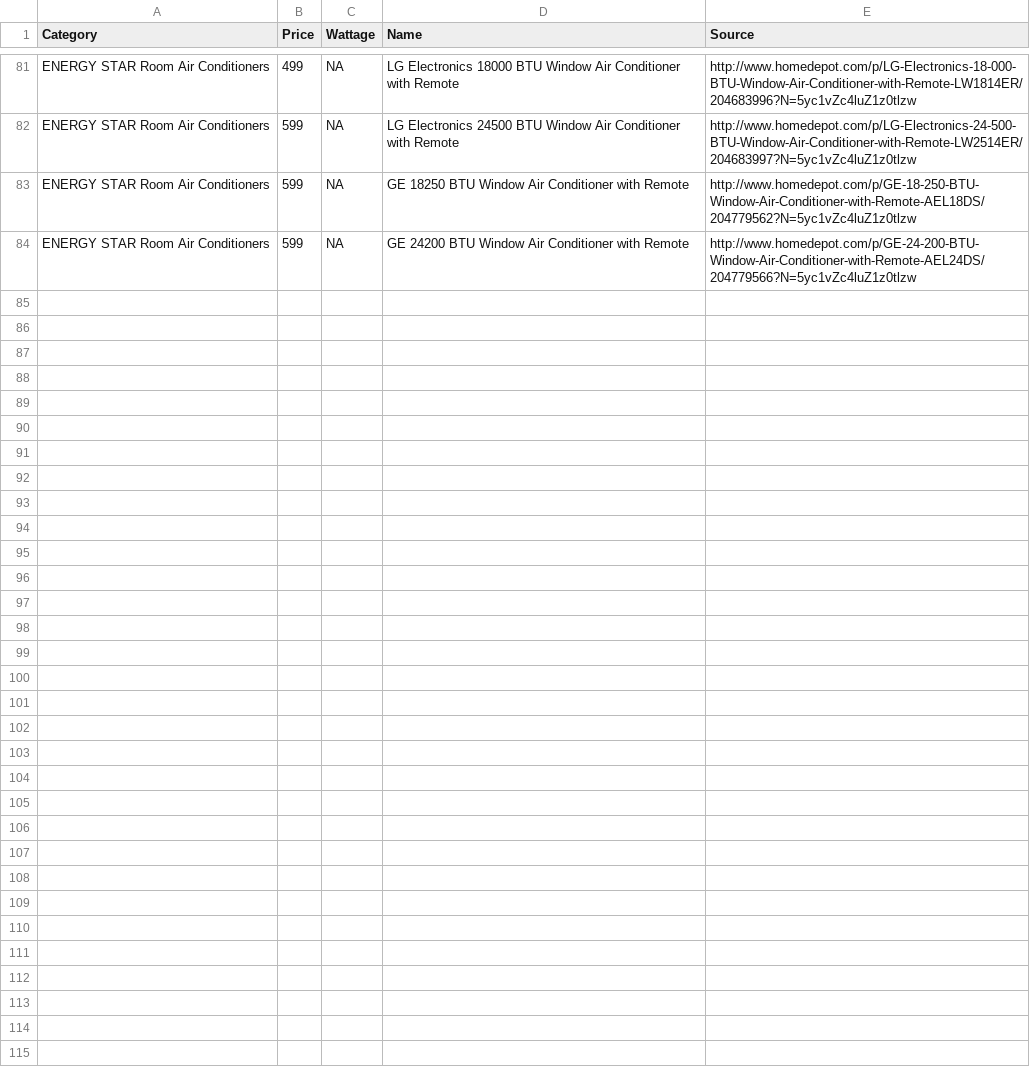
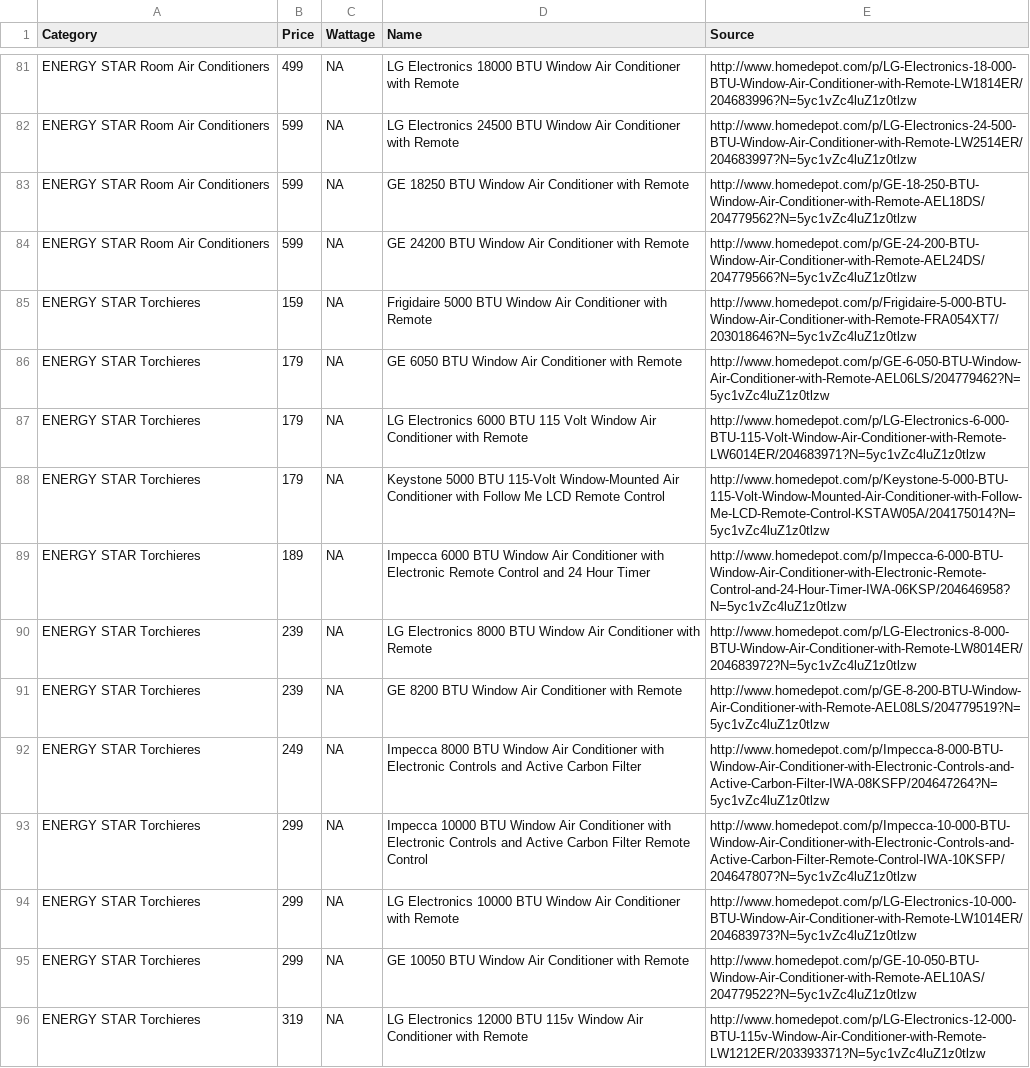
Before and after one commit to msalcala11/webscraping, a CSV file: ESAppliances.csv, drawn as a sheet; only a part is shown, gaps mark what is left out; the diff covers the shown part only.

```diff
--- a/ESAppliances.csv
+++ b/ESAppliances.csv
@@ -84 +84,13 @@ ENERGY STAR Room Air Conditioners,599,NA,GE 18250 BTU Window Air Conditioner wit
 ENERGY STAR Room Air Conditioners,599,NA,GE 24200 BTU Window Air Conditioner with Remote,http://www.homedepot.com/p/GE-24-200-BTU-Window-Air-Conditioner-with-Remote-AEL24DS/204779566?N=5yc1vZc4luZ1z0tlzw
+ENERGY STAR Torchieres,159,NA,Frigidaire 5000 BTU Window Air Conditioner with Remote,http://www.homedepot.com/p/Frigidaire-5-000-BTU-Window-Air-Conditioner-with-Remote-FRA054XT7/203018646?N=5yc1vZc4luZ1z0tlzw
+ENERGY STAR Torchieres,179,NA,GE 6050 BTU Window Air Conditioner with Remote,http://www.homedepot.com/p/GE-6-050-BTU-Window-Air-Conditioner-with-Remote-AEL06LS/204779462?N=5yc1vZc4luZ1z0tlzw
+ENERGY STAR Torchieres,179,NA,LG Electronics 6000 BTU 115 Volt Window Air Conditioner with Remote,http://www.homedepot.com/p/LG-Electronics-6-000-BTU-115-Volt-Window-Air-Conditioner-with-Remote-LW6014ER/204683971?N=5yc1vZc4luZ1z0tlzw
+ENERGY STAR Torchieres,179,NA,Keystone 5000 BTU 115-Volt Window-Mounted Air Conditioner with Follow Me LCD Remote Control,http://www.homedepot.com/p/Keystone-5-000-BTU-115-Volt-Window-Mounted-Air-Conditioner-with-Follow-Me-LCD-Remote-Control-KSTAW05A/204175014?N=5yc1vZc4luZ1z0tlzw
+ENERGY STAR Torchieres,189,NA,Impecca 6000 BTU Window Air Conditioner with Electronic Remote Control and 24 Hour Timer,http://www.homedepot.com/p/Impecca-6-000-BTU-Window-Air-Conditioner-with-Electronic-Remote-Control-and-24-Hour-Timer-IWA-06KSP/204646958?N=5yc1vZc4luZ1z0tlzw
+ENERGY STAR Torchieres,239,NA,LG Electronics 8000 BTU Window Air Conditioner with Remote,http://www.homedepot.com/p/LG-Electronics-8-000-BTU-Window-Air-Conditioner-with-Remote-LW8014ER/204683972?N=5yc1vZc4luZ1z0tlzw
+ENERGY STAR Torchieres,239,NA,GE 8200 BTU Window Air Conditioner with Remote,http://www.homedepot.com/p/GE-8-200-BTU-Window-Air-Conditioner-with-Remote-AEL08LS/204779519?N=5yc1vZc4luZ1z0tlzw
+ENERGY STAR Torchieres,249,NA,Impecca 8000 BTU Window Air Conditioner with Electronic Controls and Active Carbon Filter,http://www.homedepot.com/p/Impecca-8-000-BTU-Window-Air-Conditioner-with-Electronic-Controls-and-Active-Carbon-Filter-IWA-08KSFP/204647264?N=5yc1vZc4luZ1z0tlzw
+ENERGY STAR Torchieres,299,NA,Impecca 10000 BTU Window Air Conditioner with Electronic Controls and Active Carbon Filter Remote Control,http://www.homedepot.com/p/Impecca-10-000-BTU-Window-Air-Conditioner-with-Electronic-Controls-and-Active-Carbon-Filter-Remote-Control-IWA-10KSFP/204647807?N=5yc1vZc4luZ1z0tlzw
+ENERGY STAR Torchieres,299,NA,LG Electronics 10000 BTU Window Air Conditioner with Remote,http://www.homedepot.com/p/LG-Electronics-10-000-BTU-Window-Air-Conditioner-with-Remote-LW1014ER/204683973?N=5yc1vZc4luZ1z0tlzw
+ENERGY STAR Torchieres,299,NA,GE 10050 BTU Window Air Conditioner with Remote,http://www.homedepot.com/p/GE-10-050-BTU-Window-Air-Conditioner-with-Remote-AEL10AS/204779522?N=5yc1vZc4luZ1z0tlzw
+ENERGY STAR Torchieres,319,NA,LG Electronics 12000 BTU 115v Window Air Conditioner with Remote,http://www.homedepot.com/p/LG-Electronics-12-000-BTU-115v-Window-Air-Conditioner-with-Remote-LW1212ER/203393371?N=5yc1vZc4luZ1z0tlzw
```
Also changed, not shown: 11 added rows elsewhere in this file, baseESAppliances.csv, 3 other files.
